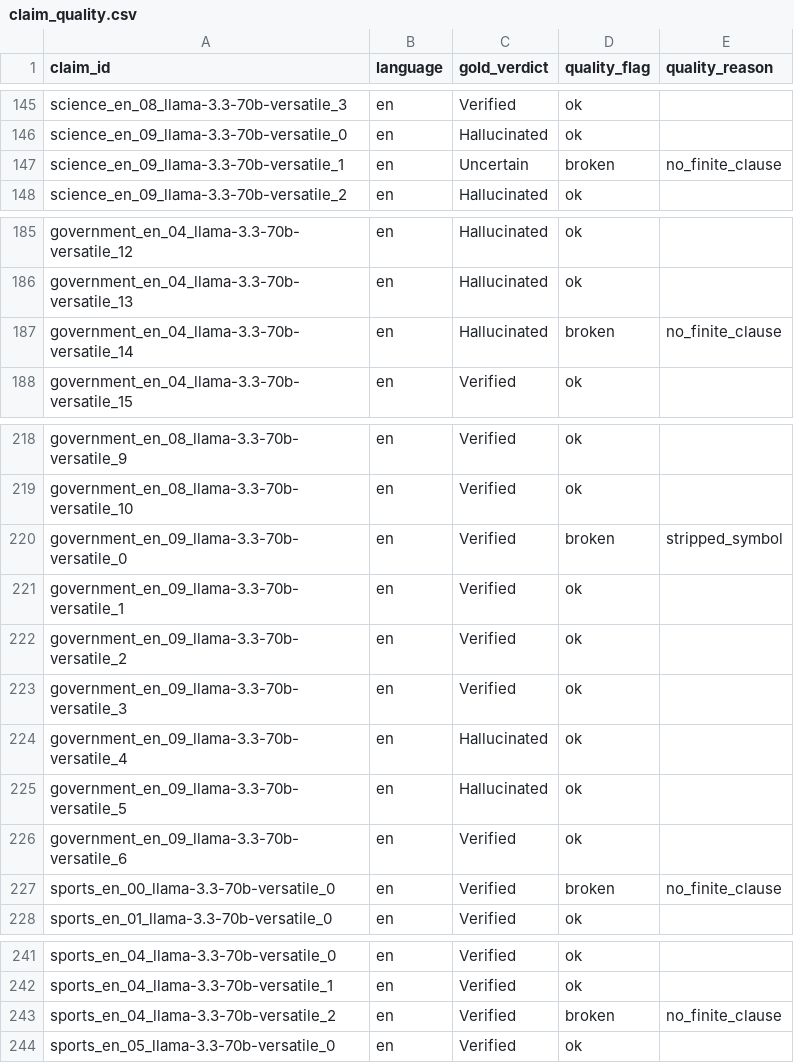
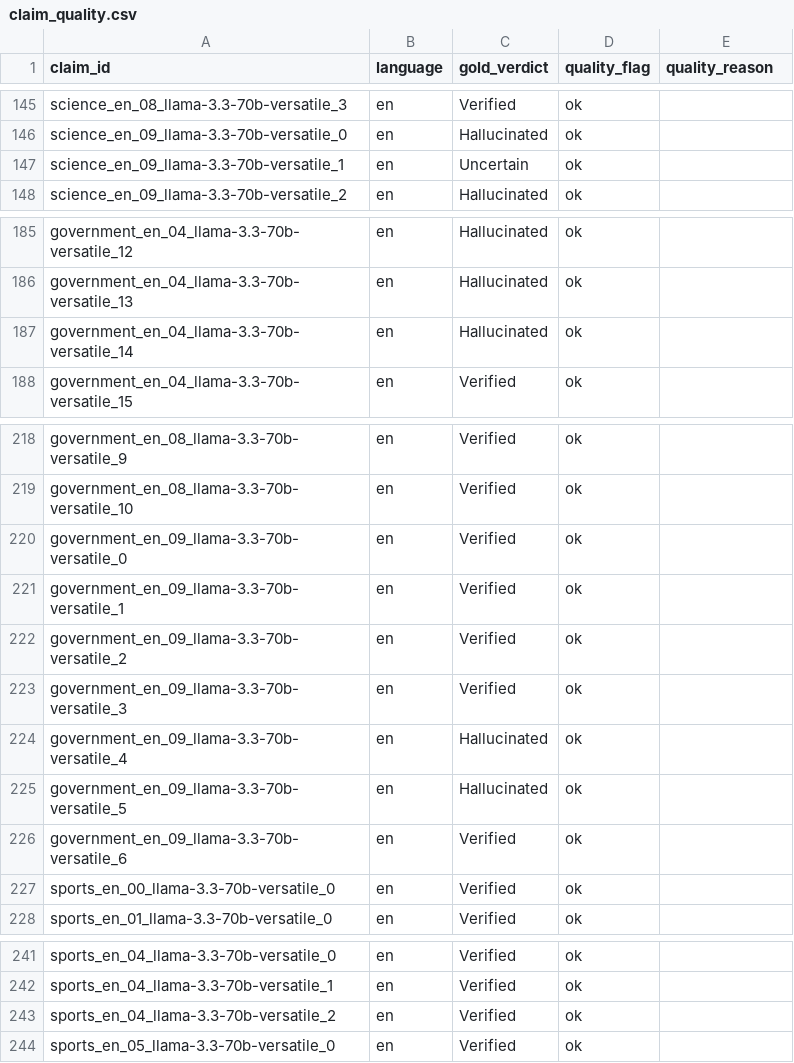
Before and after one commit to ViveekB410/SatyaScore, a CSV file: claim_quality.csv, drawn as a sheet; only a part is shown, gaps mark what is left out; the diff covers the shown part only.

```diff
--- a/claim_quality.csv
+++ b/claim_quality.csv
@@ -146,3 +146,3 @@ science_en_08_llama-3.3-70b-versatile_3,en,Verified,ok,
 science_en_09_llama-3.3-70b-versatile_0,en,Hallucinated,ok,
-science_en_09_llama-3.3-70b-versatile_1,en,Uncertain,broken,no_finite_clause
+science_en_09_llama-3.3-70b-versatile_1,en,Uncertain,ok,
 science_en_09_llama-3.3-70b-versatile_2,en,Hallucinated,ok,
@@ -186,3 +186,3 @@ government_en_04_llama-3.3-70b-versatile_12,en,Hallucinated,ok,
 government_en_04_llama-3.3-70b-versatile_13,en,Hallucinated,ok,
-government_en_04_llama-3.3-70b-versatile_14,en,Hallucinated,broken,no_finite_clause
+government_en_04_llama-3.3-70b-versatile_14,en,Hallucinated,ok,
 government_en_04_llama-3.3-70b-versatile_15,en,Verified,ok,
@@ -219,3 +219,3 @@ government_en_08_llama-3.3-70b-versatile_9,en,Verified,ok,
 government_en_08_llama-3.3-70b-versatile_10,en,Verified,ok,
-government_en_09_llama-3.3-70b-versatile_0,en,Verified,broken,stripped_symbol
+government_en_09_llama-3.3-70b-versatile_0,en,Verified,ok,
 government_en_09_llama-3.3-70b-versatile_1,en,Verified,ok,
@@ -226,3 +226,3 @@ government_en_09_llama-3.3-70b-versatile_5,en,Hallucinated,ok,
 government_en_09_llama-3.3-70b-versatile_6,en,Verified,ok,
-sports_en_00_llama-3.3-70b-versatile_0,en,Verified,broken,no_finite_clause
+sports_en_00_llama-3.3-70b-versatile_0,en,Verified,ok,
 sports_en_01_llama-3.3-70b-versatile_0,en,Verified,ok,
@@ -242,3 +242,3 @@ sports_en_04_llama-3.3-70b-versatile_0,en,Verified,ok,
 sports_en_04_llama-3.3-70b-versatile_1,en,Verified,ok,
-sports_en_04_llama-3.3-70b-versatile_2,en,Verified,broken,no_finite_clause
+sports_en_04_llama-3.3-70b-versatile_2,en,Verified,ok,
 sports_en_05_llama-3.3-70b-versatile_0,en,Verified,ok,
```
Also changed, not shown: 2 edited cells elsewhere in this file, gold_test_clean.csv, gold_train_clean.csv, 31 other files.
